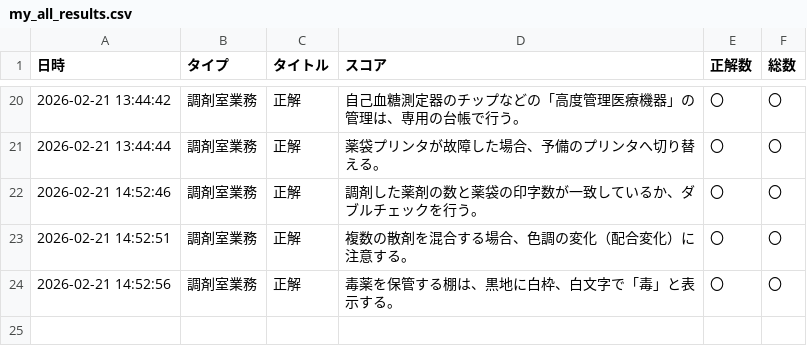
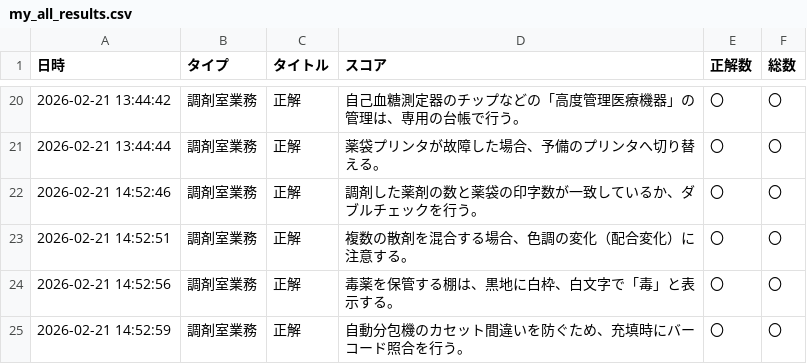
Before and after one commit to kazuitoyakuzai2021/P-Quest, a CSV file: assets/users/222222/my_all_results.csv, drawn as a sheet; only a part is shown, gaps mark what is left out; the diff names each change by its address in the sheet, - before the commit and + after, or states it on an @@ line.

Commit message:
Sync: assets/users/222222/my_all_results.csv

```diff
--- a/assets/users/222222/my_all_results.csv
+++ b/assets/users/222222/my_all_results.csv
+row 25: 2026-02-21 14:52:59 | 調剤室業務 | 正解 | 自動分包機のカセット間違いを防ぐため、充填時にバーコード照合を行う。 | 〇 | 〇
```
